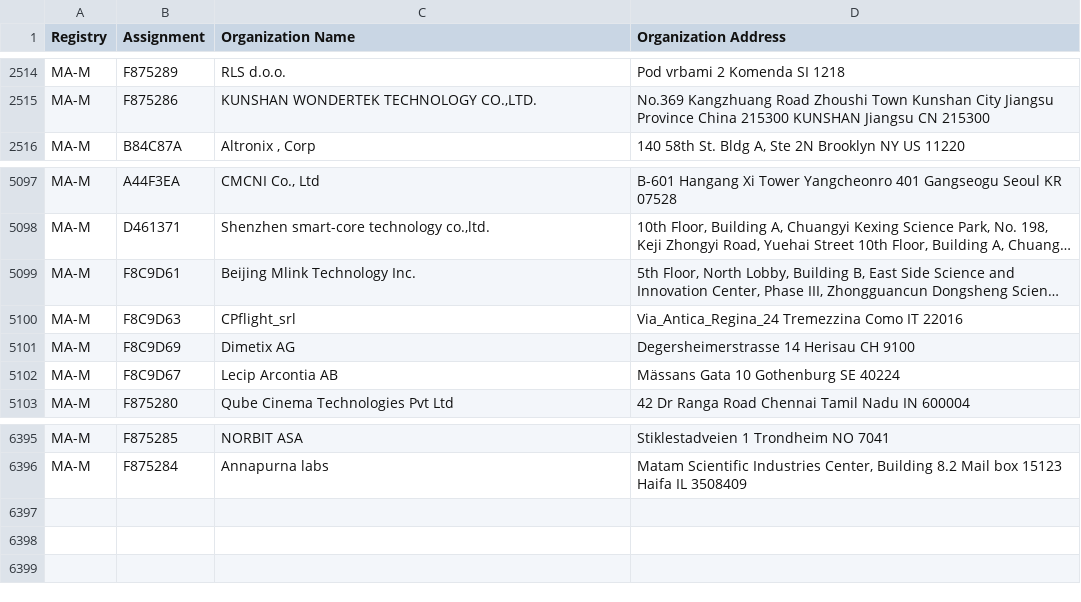
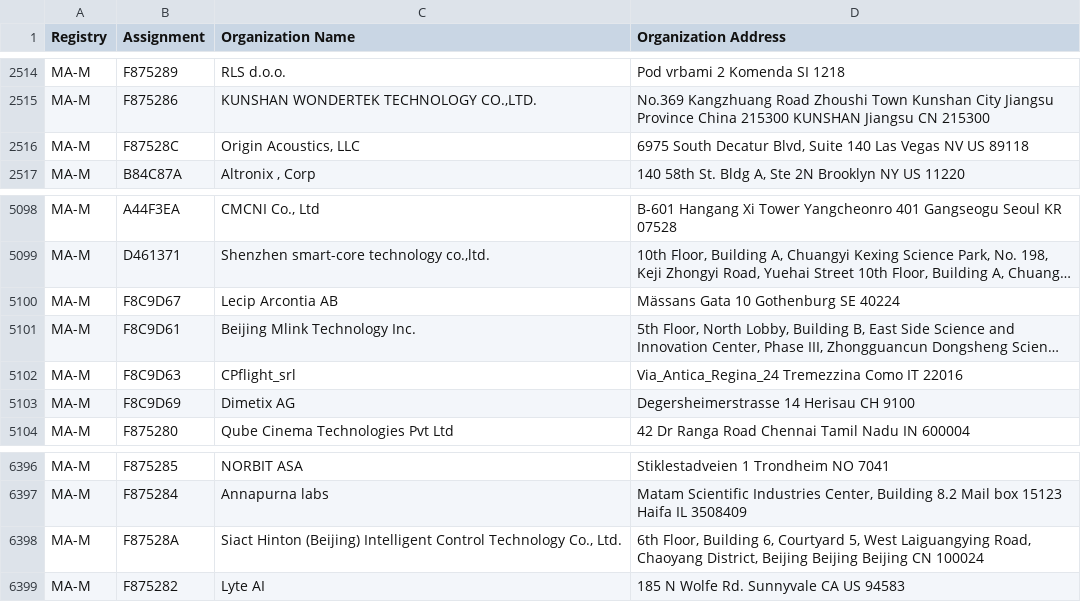
Before and after one commit to 955a0/MACAddress-IEEE, a CSV file: mam.csv, drawn as a sheet; only a part is shown, gaps mark what is left out; long unchanged cells end in …; the diff names each change by its address in the sheet, - before the commit and + after, or states it on an @@ line.

```diff
--- a/mam.csv
+++ b/mam.csv
+row 2516: MA-M | F87528C | Origin Acoustics, LLC | 6975 South Decatur Blvd, Suite 140 Las Vegas NV US 89118
@@ row 5102 moved to row 5100: MA-M @@
+row 6398: MA-M | F87528A | Siact Hinton (Beijing) Intelligent Control Technology Co., Ltd. | 6th Floor, Building 6, Courtyard 5, West Laiguangying Road, Chaoyang District, Beijing Beijing Beijing CN 100024
+row 6399: MA-M | F875282 | Lyte AI | 185 N Wolfe Rd. Sunnyvale CA US 94583
```
Also changed, not shown: oui36.csv, 1 other file.
